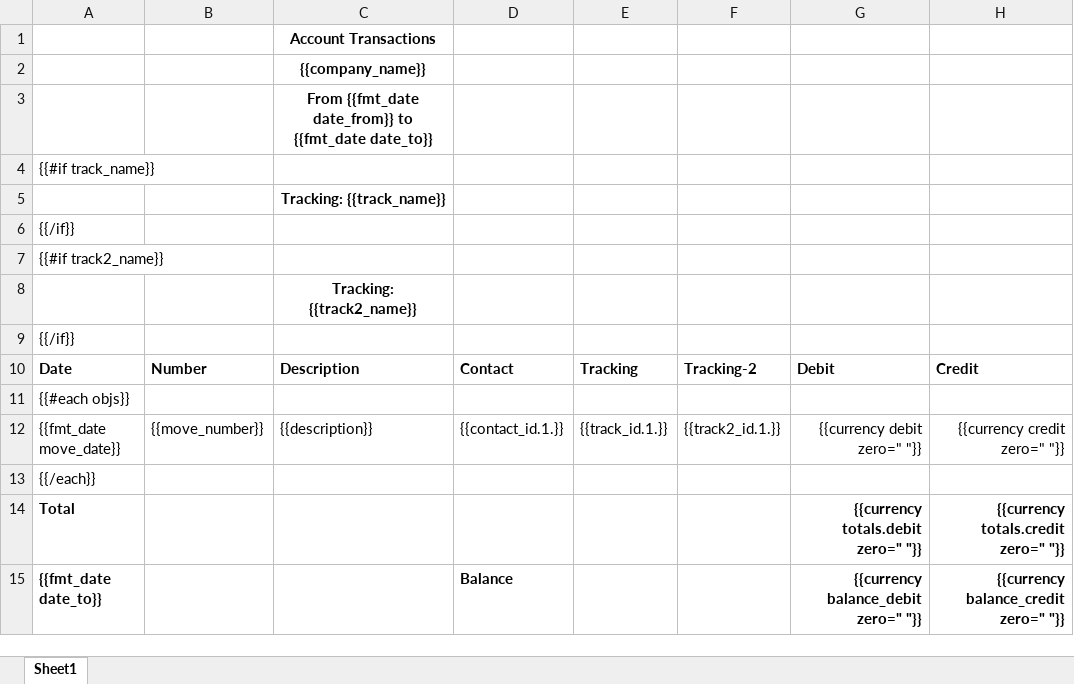
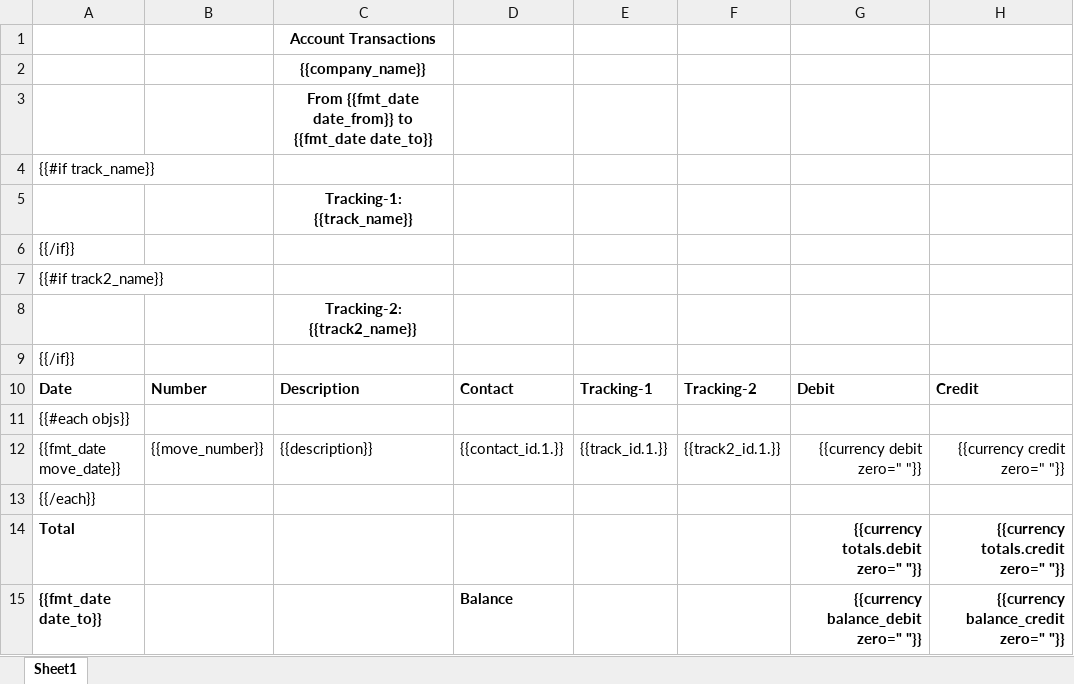
Before and after one commit to watcharapon/netforce, an Excel workbook: netforce_account_report/netforce_account_report/reports/account_trans.xlsx, sheet Sheet1, drawn as a sheet; values as stored, in another font and other column widths than the file's, no borders; the diff names each change by its address in the sheet, - before the commit and + after, or states it on an @@ line.

Commit message:
improve  report account transaction

```diff
--- a/netforce_account_report/netforce_account_report/reports/account_trans.xlsx (sheet Sheet1)
+++ b/netforce_account_report/netforce_account_report/reports/account_trans.xlsx (sheet Sheet1)
-C5: Tracking: {{track_name}}
+C5: Tracking-1: {{track_name}}
-C8: Tracking: {{track2_name}}
+C8: Tracking-2: {{track2_name}}
-E10: Tracking
+E10: Tracking-1
```
Also changed, not shown: 2 other files.
